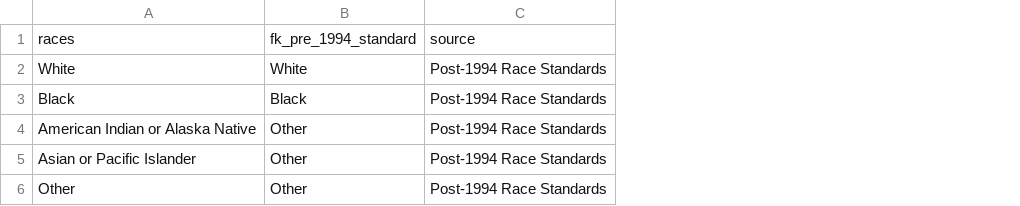
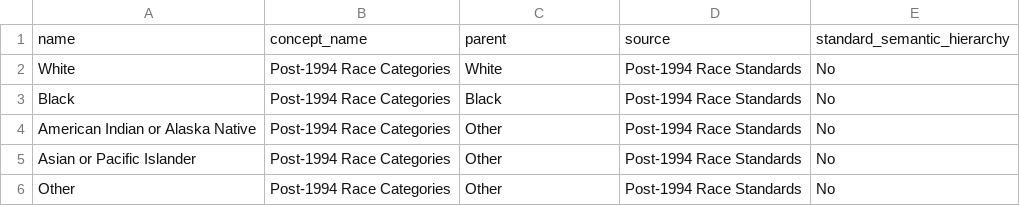
Before and after one commit to ekrolen/demo_hierarchy_docs, a CSV file: post_1994_race_categories.csv, drawn as a sheet; removed rows and columns are numbered as before the commit, all else as after; the diff names each change by its address in the sheet, - before the commit and + after, or states it on an @@ line.

```diff
--- a/post_1994_race_categories.csv
+++ b/post_1994_race_categories.csv
+column B, rows 2-6: all Post-1994 Race Categories
+column E, rows 2-6: all No
-row 1: races | fk_pre_1994_standard | source
+row 1: name | concept_name | parent | source | standard_semantic_hierarchy
```
Also changed, not shown: age_second_level.csv, ethnicity_fourth_level.csv, 8 other files.
